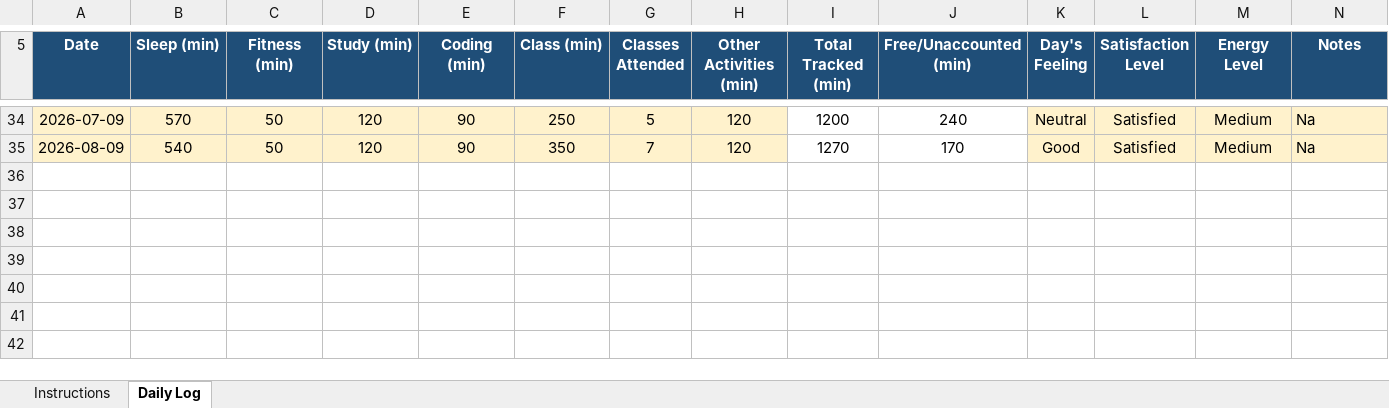
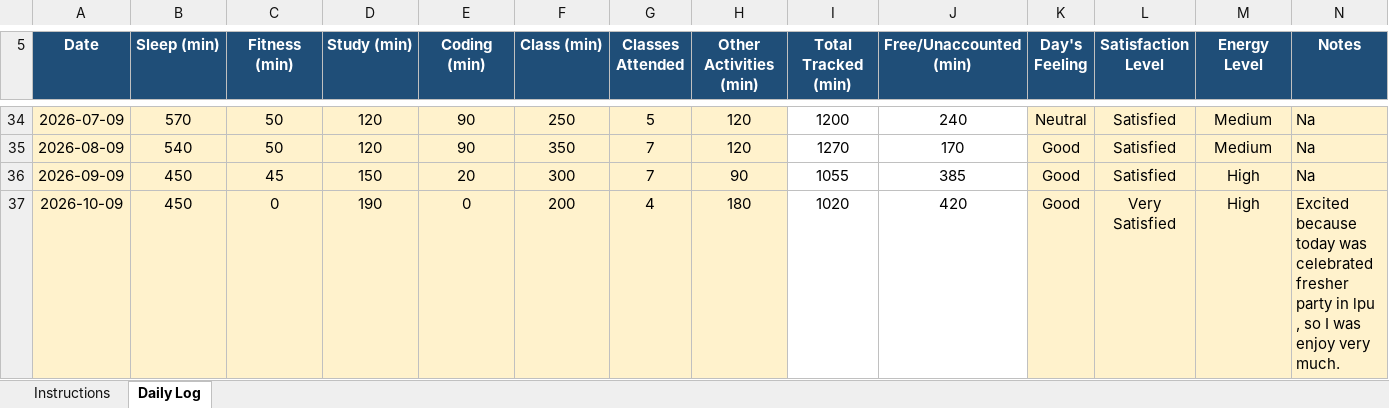
Before and after one commit to rohitkumar-4321/CAP776, an Excel workbook: 1234567.xlsx, sheet Daily Log, drawn as a sheet; only a part is shown, gaps mark what is left out; values as stored, in another font and other column widths than the file's, no borders; conditional formats not drawn; the diff names each change by its address in the sheet, - before the commit and + after, or states it on an @@ line.

Commit message:
mydatamycode21

```diff
--- a/1234567.xlsx (sheet Daily Log)
+++ b/1234567.xlsx (sheet Daily Log)
+row 36: 2026-09-09 | 450 | 45 | 150 | 20 | 300 | 7 | 90 | 1055 | 385 | Good | Satisfied | High | Na
+row 37: 2026-10-09 | 450 | 0 | 190 | 0 | 200 | 4 | 180 | 1020 | 420 | Good | Very Satisfied | High | Excited because today was celebrated fresher party in lpu , so I was enjoy very much.
```
